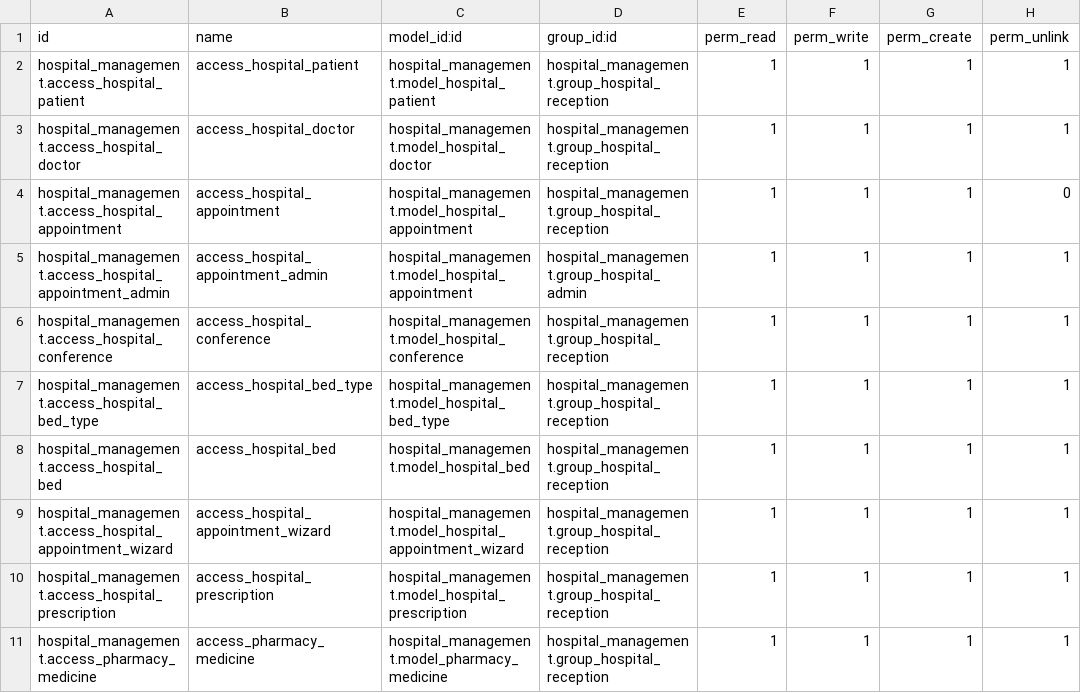
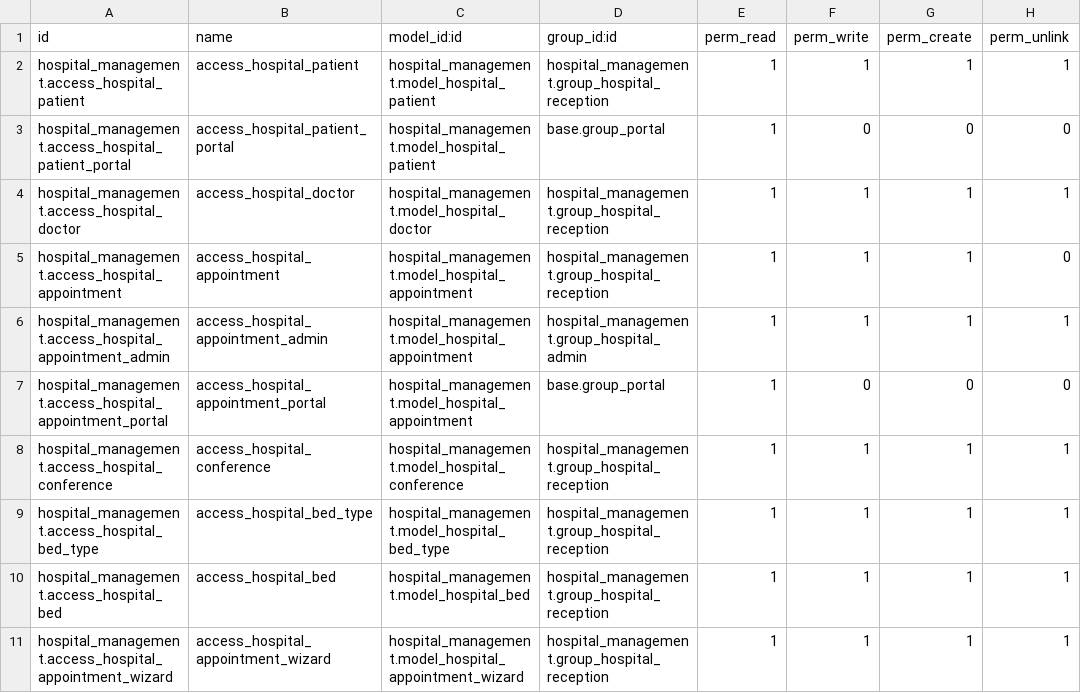
Before and after one commit to neelp2303/Odoo_Hospital_Project, a CSV file: custom_modules/hospital_management/security/ir.model.access.csv, drawn as a sheet; only a part is shown; the shorter side is filled out with more unchanged rows.

Commit message:
modified:   custom_modules/.gitignore 	modified:   custom_modules/hospital_management/__manifest__.py 	modified:   custom_modules/hospital_management/__pycache__/__init__.cpython-312.pyc 	modified:   custom_modules/hospital_management/controllers/main.py 	modified:   custom_modules/hospital_management/security/ir.model.access.csv 	modified:   custom_modules/hospital_management/views/website_appointment_templates.xml 	deleted:    custom_modules/hspl_todo/__pycache__/__init__.cpython-311.pyc 	deleted:    custom_modules/hspl_todo/__pycache__/__init__.cpython-312.pyc 	deleted:    custom_modules/hspl_todo/models/__pycache__/__init__.cpython-311.pyc 	deleted:    custom_modules/hspl_todo/models/__pycache__/__init__.cpython-312.pyc 	deleted:    custom_modules/hspl_todo/models/__pycache__/todo.cpython-311.pyc 	deleted:    custom_modules/hspl_todo/models/__pycache__/todo.cpython-312.pyc

```diff
--- a/custom_modules/hospital_management/security/ir.model.access.csv
+++ b/custom_modules/hospital_management/security/ir.model.access.csv
@@ -2,2 +2,3 @@ id,name,model_id:id,group_id:id,perm_read,perm_write,perm_create,perm_unlink
 hospital_management.access_hospital_patient,access_hospital_patient,hospital_management.model_hospital_patient,hospital_management.group_hospital_reception,1,1,1,1
+hospital_management.access_hospital_patient_portal,access_hospital_patient_portal,hospital_management.model_hospital_patient,base.group_portal,1,0,0,0
 hospital_management.access_hospital_doctor,access_hospital_doctor,hospital_management.model_hospital_doctor,hospital_management.group_hospital_reception,1,1,1,1
@@ -5,2 +6,3 @@ hospital_management.access_hospital_appointment,access_hospital_appointment,hosp
 hospital_management.access_hospital_appointment_admin,access_hospital_appointment_admin,hospital_management.model_hospital_appointment,hospital_management.group_hospital_admin,1,1,1,1
+hospital_management.access_hospital_appointment_portal,access_hospital_appointment_portal,hospital_management.model_hospital_appointment,base.group_portal,1,0,0,0
 hospital_management.access_hospital_conference,access_hospital_conference,hospital_management.model_hospital_conference,hospital_management.group_hospital_reception,1,1,1,1
```
Also changed, not shown: 4 other files.
